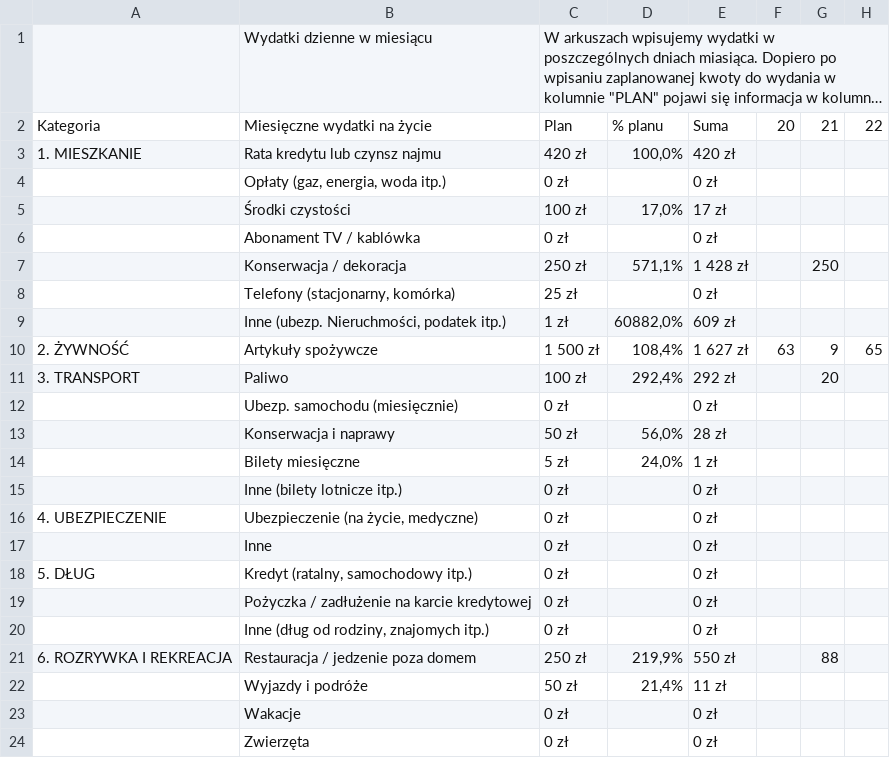
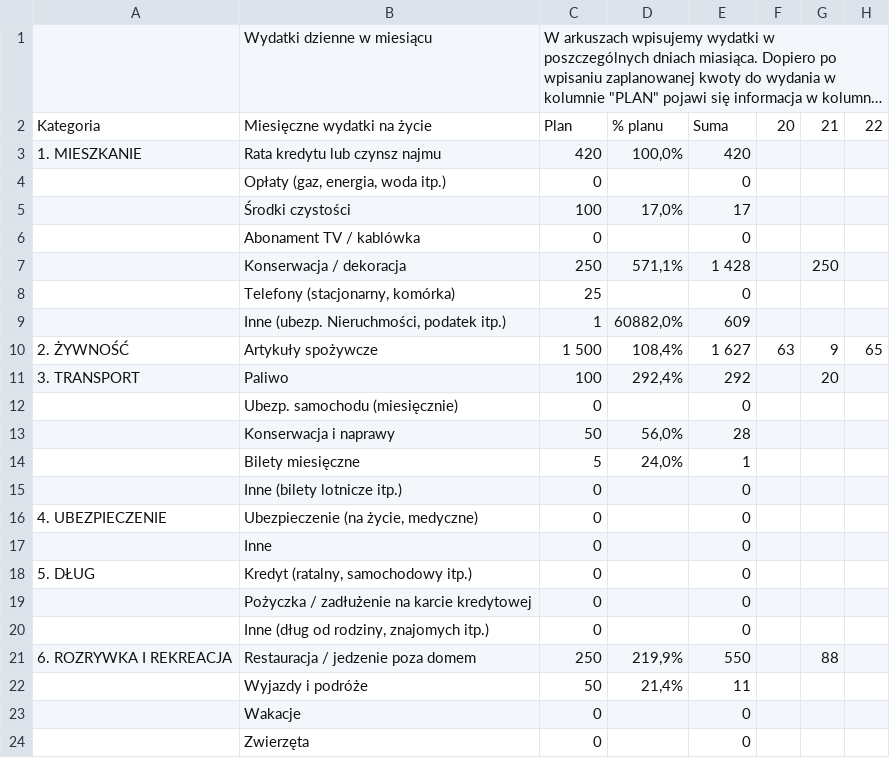
Before and after one commit to Adrian94F/BudgetManager, a CSV file: BudgetManager/import data/2019.12.20.csv, drawn as a sheet; only a part is shown; long unchanged cells end in …; the diff covers the shown part only; the diff names each change by its address in the sheet, - before the commit and + after, or states it on an @@ line.

Commit message:
Layout changes, reading historical data without expenses

```diff
--- a/BudgetManager/import data/2019.12.20.csv
+++ b/BudgetManager/import data/2019.12.20.csv
-C3: 420 zł
+C3: 420
-E3: 420 zł
+E3: 420
-C4: 0 zł
+C4: 0
-E4: 0 zł
+E4: 0
-C5: 100 zł
+C5: 100
-E5: 17 zł
+E5: 17
-C6: 0 zł
+C6: 0
-E6: 0 zł
+E6: 0
-C7: 250 zł
+C7: 250
-E7: 1 428 zł
+E7: 1 428
-C8: 25 zł
+C8: 25
-E8: 0 zł
+E8: 0
-C9: 1 zł
+C9: 1
-E9: 609 zł
+E9: 609
-C10: 1 500 zł
+C10: 1 500
-E10: 1 627 zł
+E10: 1 627
-C11: 100 zł
+C11: 100
-E11: 292 zł
+E11: 292
-C12: 0 zł
+C12: 0
-E12: 0 zł
+E12: 0
-C13: 50 zł
+C13: 50
-E13: 28 zł
+E13: 28
-C14: 5 zł
+C14: 5
-E14: 1 zł
+E14: 1
-C15:C20: 0 zł
+C15:C20: 0
-E15:E20: 0 zł
+E15:E20: 0
-C21: 250 zł
+C21: 250
-E21: 550 zł
+E21: 550
-C22: 50 zł
+C22: 50
-E22: 11 zł
+E22: 11
-C23:C24: 0 zł
+C23:C24: 0
-E23:E24: 0 zł
+E23:E24: 0
```
Also changed, not shown: 54 edited cells elsewhere in this file, BudgetManager/import data/2020.01.20.csv, BudgetManager/import data/2020.03.19.csv, 13 other files.
